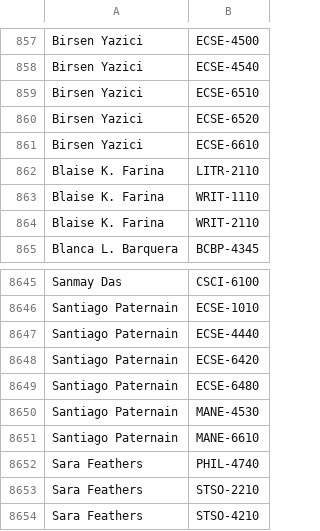
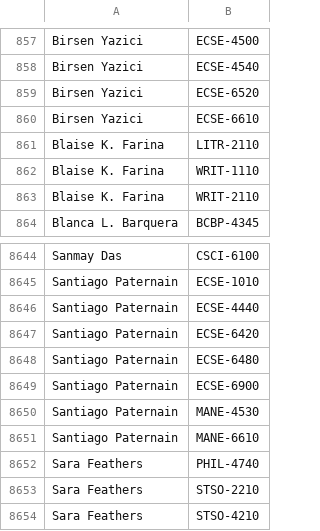
Before and after one commit to quatalog/data, a CSV file: courses.csv, drawn as a sheet; only a part is shown, gaps mark what is left out; removed rows and columns are numbered as before the commit, all else as after; the diff names each change by its address in the sheet, - before the commit and + after, or states it on an @@ line.

Commit message:
Thu Apr 17 15:31:27 UTC 2025

```diff
--- a/courses.csv
+++ b/courses.csv
-row 859: Birsen Yazici | ECSE-6510
+row 8649: Santiago Paternain | ECSE-6900
```
